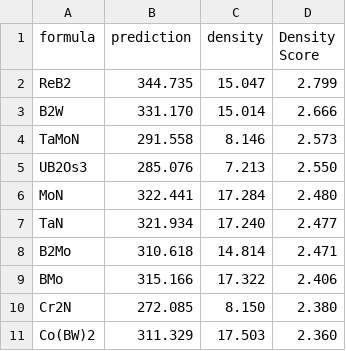
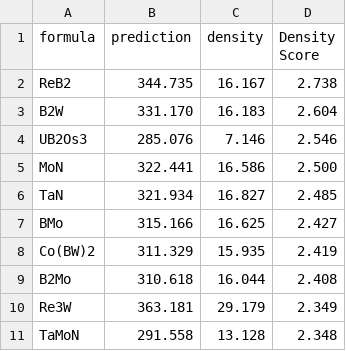
Before and after one commit to sparks-baird/mat_discover, a CSV file: tables/dens-score.csv, drawn as a sheet.

Commit message:
rerun of data for paper

```diff
--- a/tables/dens-score.csv
+++ b/tables/dens-score.csv
@@ -1,11 +1,11 @@
 formula,prediction,density,Density Score
-ReB2,344.735,15.047,2.799
-B2W,331.170,15.014,2.666
-TaMoN,291.558,8.146,2.573
-UB2Os3,285.076,7.213,2.550
-MoN,322.441,17.284,2.480
-TaN,321.934,17.240,2.477
-B2Mo,310.618,14.814,2.471
-BMo,315.166,17.322,2.406
-Cr2N,272.085,8.150,2.380
-Co(BW)2,311.329,17.503,2.360
+ReB2,344.735,16.167,2.738
+B2W,331.170,16.183,2.604
+UB2Os3,285.076,7.146,2.546
+MoN,322.441,16.586,2.500
+TaN,321.934,16.827,2.485
+BMo,315.166,16.625,2.427
+Co(BW)2,311.329,15.935,2.419
+B2Mo,310.618,16.044,2.408
+Re3W,363.181,29.179,2.349
+TaMoN,291.558,13.128,2.348
```
Also changed, not shown: tables/comb-score.csv, tables/peak-score.csv, 15 other files.
